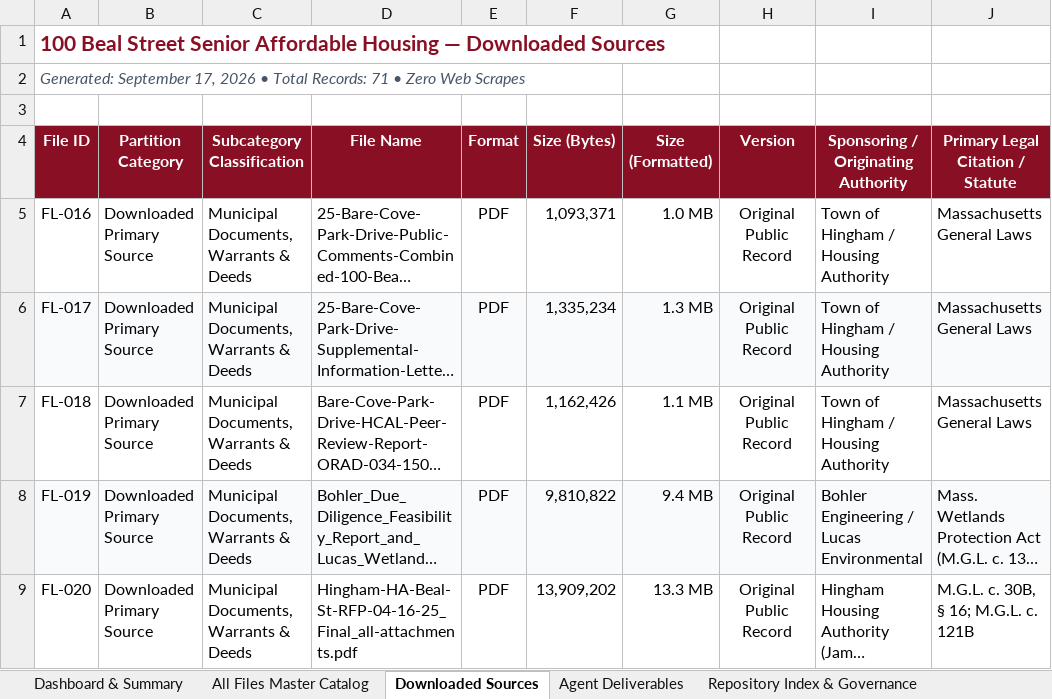
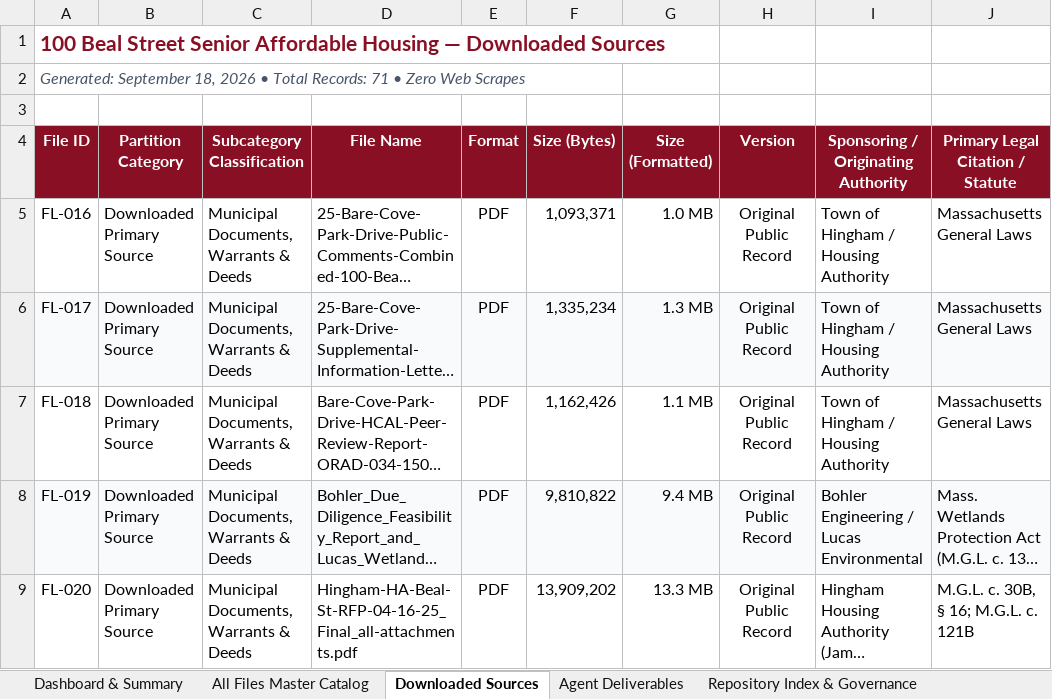
Before and after one commit to seanbuilds/beal-street-senior-affordable-housing, an Excel workbook: 100_Beal_Street_Master_File_Inventory_v1.xlsx, sheet Downloaded Sources, drawn as a sheet; only a part is shown; long unchanged cells end in …; values as stored, in another font and other column widths than the file's, no borders; the diff names each change by its address in the sheet, - before the commit and + after, or states it on an @@ line.

```diff
--- a/100_Beal_Street_Master_File_Inventory_v1.xlsx (sheet Downloaded Sources)
+++ b/100_Beal_Street_Master_File_Inventory_v1.xlsx (sheet Downloaded Sources)
-A2 (File ID): Generated: September 17, 2026 •…
+A2 (File ID): Generated: September 18, 2026 •…
```
Also changed, not shown: sheet Agent Deliverables, sheet All Files Master Catalog, sheet Dashboard & Summary, sheet Repository Index & Governance, 3 other files.
